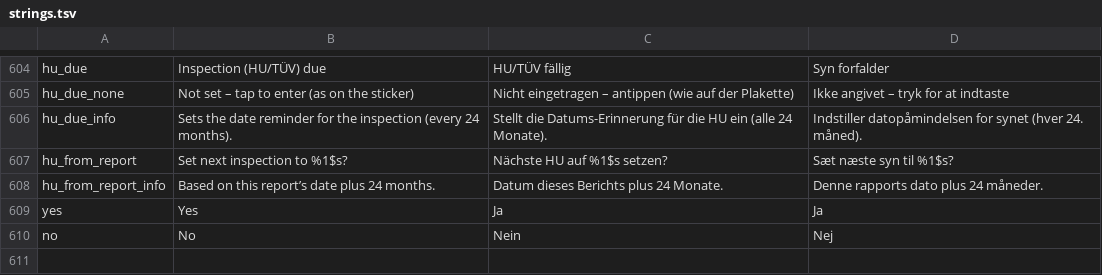
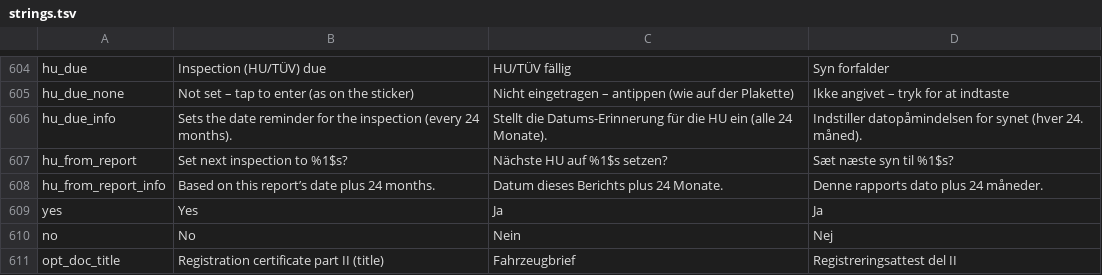
Before and after one commit to RidgebackAttack/FuelAndWrench, a TSV file: tools/i18n/strings.tsv, drawn as a sheet; only a part is shown, gaps mark what is left out; the diff names each change by its address in the sheet, - before the commit and + after, or states it on an @@ line.

```diff
--- a/tools/i18n/strings.tsv
+++ b/tools/i18n/strings.tsv
+row 611: opt_doc_title | Registration certificate part II (title) | Fahrzeugbrief | Registreringsattest del II
```
Also changed, not shown: 9 other files.
